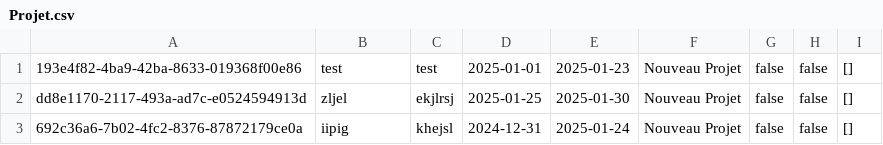
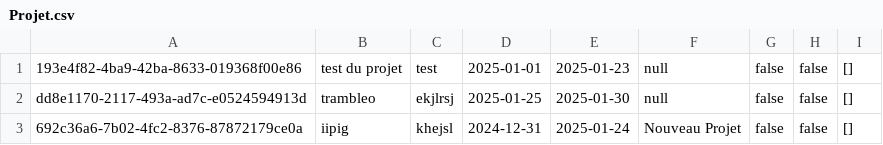
Before and after one commit to zeyluish/trambleo, a CSV file: trambleo/src/main/resources/Projet.csv, drawn as a sheet.

Commit message:
modification projet

```diff
--- a/trambleo/src/main/resources/Projet.csv
+++ b/trambleo/src/main/resources/Projet.csv
@@ -1,3 +1,3 @@
-193e4f82-4ba9-42ba-8633-019368f00e86;test;test;2025-01-01;2025-01-23;Nouveau Projet;false;false;[]
-dd8e1170-2117-493a-ad7c-e0524594913d;zljel;ekjlrsj;2025-01-25;2025-01-30;Nouveau Projet;false;false;[]
+193e4f82-4ba9-42ba-8633-019368f00e86;test du projet;test;2025-01-01;2025-01-23;null;false;false;[]
+dd8e1170-2117-493a-ad7c-e0524594913d;trambleo;ekjlrsj;2025-01-25;2025-01-30;null;false;false;[]
 692c36a6-7b02-4fc2-8376-87872179ce0a;iipig;khejsl;2024-12-31;2025-01-24;Nouveau Projet;false;false;[]
```
Also changed, not shown: 3 other files.
